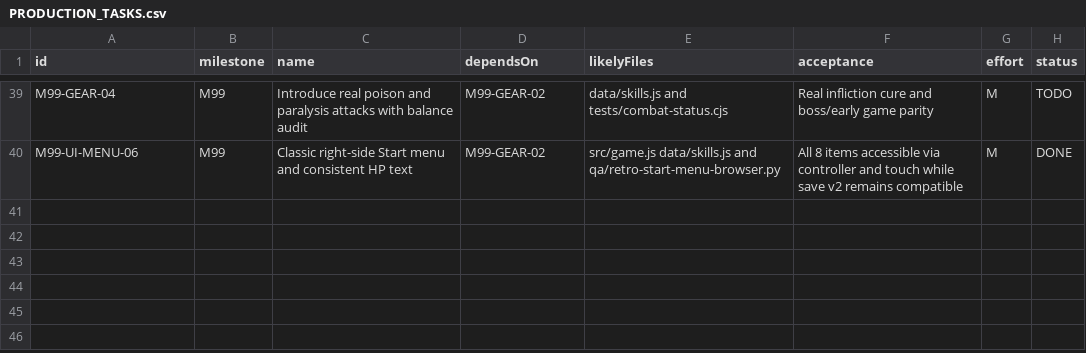
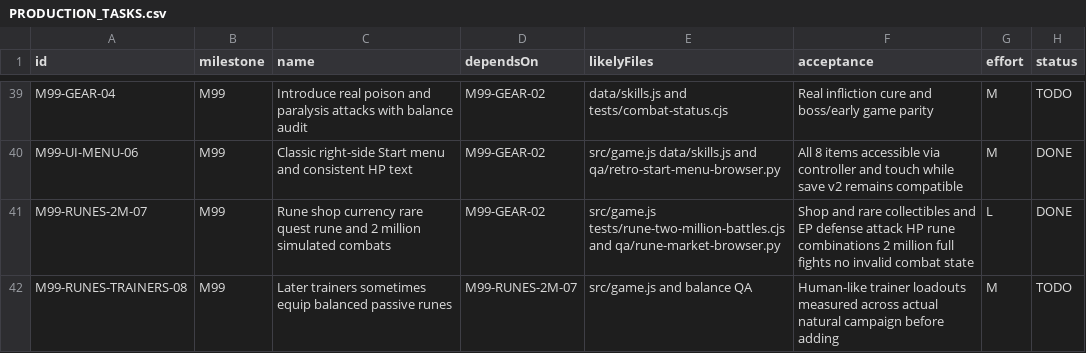
Before and after one commit to Graf-Git-Hub/Pok-mon_Klon, a CSV file: echo-chroniken/docs/game-design/PRODUCTION_TASKS.csv, drawn as a sheet; only a part is shown, gaps mark what is left out; the diff names each change by its address in the sheet, - before the commit and + after, or states it on an @@ line.

Commit message:
feat: rune market rare discoveries and 2 million full match audit (#43)

```diff
--- a/echo-chroniken/docs/game-design/PRODUCTION_TASKS.csv
+++ b/echo-chroniken/docs/game-design/PRODUCTION_TASKS.csv
+row 41: M99-RUNES-2M-07 | M99 | Rune shop currency rare quest rune and 2 million simulated combats | M99-GEAR-02 | src/game.js tests/rune-two-million-battles.cjs and qa/rune-market-browser.py | Shop and rare collectibles and EP defense attack HP rune combinations 2 million full fights no invalid combat state | L | DONE
+row 42: M99-RUNES-TRAINERS-08 | M99 | Later trainers sometimes equip balanced passive runes | M99-RUNES-2M-07 | src/game.js and balance QA | Human-like trainer loadouts measured across actual natural campaign before adding | M | TODO
```
Also changed, not shown: 20 other files.
